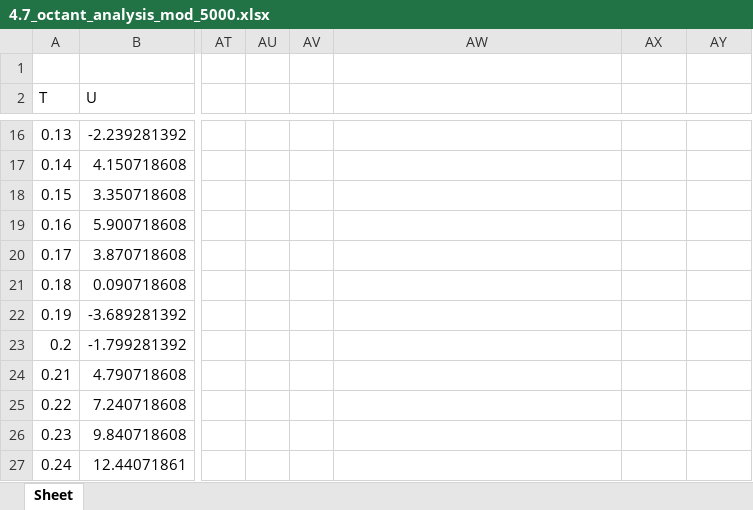
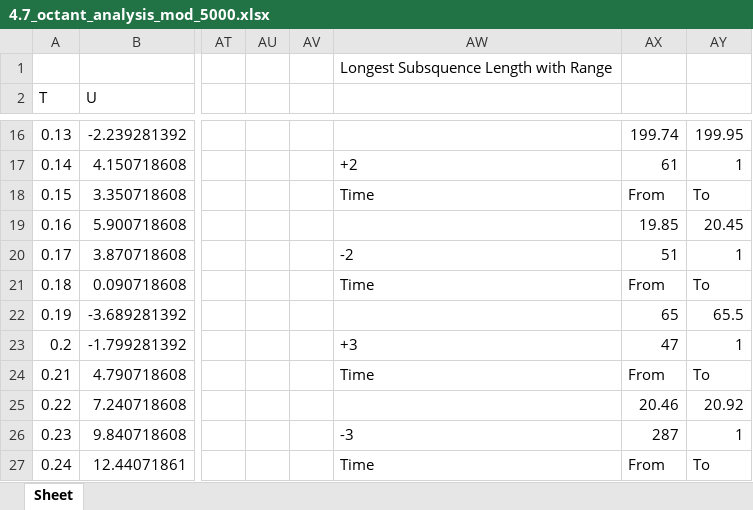
Before and after one commit to Lord2709/CS384_2022, an Excel workbook: tut07/output/4.7_octant_analysis_mod_5000.xlsx, sheet Sheet, drawn as a sheet; only a part is shown, gaps mark what is left out; values as stored, in another font and other column widths than the file's, no borders; the diff covers the shown part only; the diff names each change by its address in the sheet, - before the commit and + after, or states it on an @@ line.

```diff
--- a/tut07/output/4.7_octant_analysis_mod_5000.xlsx (sheet Sheet)
+++ b/tut07/output/4.7_octant_analysis_mod_5000.xlsx (sheet Sheet)
-AW1: (empty)
+AW1: Longest Subsquence Length with Range
-AX16: (empty)
+AX16: 199.74
-AY16: (empty)
+AY16: 199.95
-AW17: (empty)
+AW17: +2
-AX17: (empty)
+AX17: 61
-AY17: (empty)
+AY17: 1
-AW18: (empty)
+AW18: Time
-AX18: (empty)
+AX18: From
-AY18: (empty)
+AY18: To
-AX19: (empty)
+AX19: 19.85
-AY19: (empty)
+AY19: 20.45
-AW20: (empty)
+AW20: -2
-AX20: (empty)
+AX20: 51
-AY20: (empty)
+AY20: 1
-AW21: (empty)
+AW21: Time
-AX21: (empty)
+AX21: From
-AY21: (empty)
+AY21: To
-AX22: (empty)
+AX22: 65
-AY22: (empty)
+AY22: 65.5
-AW23: (empty)
+AW23: +3
-AX23: (empty)
+AX23: 47
-AY23: (empty)
+AY23: 1
-AW24: (empty)
+AW24: Time
-AX24: (empty)
+AX24: From
-AY24: (empty)
+AY24: To
-AX25: (empty)
+AX25: 20.46
-AY25: (empty)
+AY25: 20.92
-AW26: (empty)
+AW26: -3
-AX26: (empty)
+AX26: 287
-AY26: (empty)
+AY26: 1
-AW27: (empty)
+AW27: Time
-AX27: (empty)
+AX27: From
-AY27: (empty)
+AY27: To
```
Also changed, not shown: 51 edited cells elsewhere in this sheet, tut07/output/3.0_octant_analysis_mod_5000.xlsx, tut07/output/3.4_octant_analysis_mod_5000.xlsx, 16 other files.
